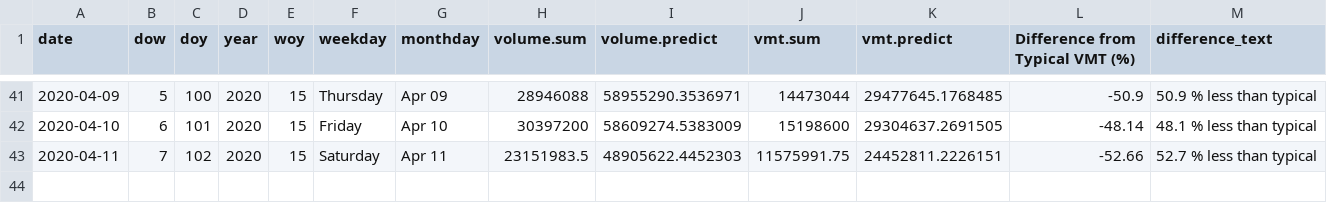
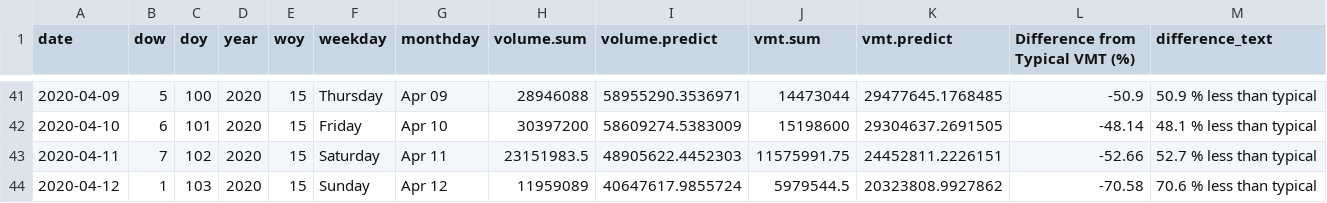
Before and after one commit to Metropolitan-Council/loop-sensor-trends, a CSV file: covid.traffic.trends/data-raw/pred-and-act-vol-region.csv, drawn as a sheet; only a part is shown, gaps mark what is left out; the diff names each change by its address in the sheet, - before the commit and + after, or states it on an @@ line.

Commit message:
data for 4-13-2020

```diff
--- a/covid.traffic.trends/data-raw/pred-and-act-vol-region.csv
+++ b/covid.traffic.trends/data-raw/pred-and-act-vol-region.csv
+row 44: 2020-04-12 | 1 | 103 | 2020 | 15 | Sunday | Apr 12 | 11959089 | 40647617.9855724 | 5979544.5 | 20323808.9927862 | -70.58 | 70.6 % less than typical
```
Also changed, not shown: output/diff-vol-state.csv, output/pred-and-act-vol-region.csv, 6 other files.
